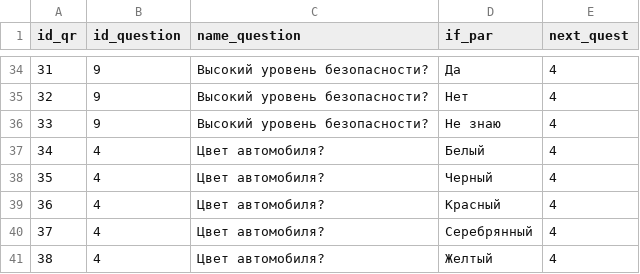
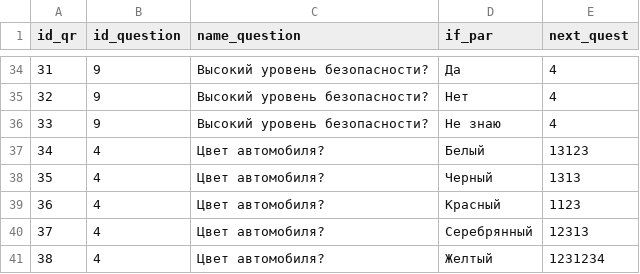
Before and after one commit to Reshko/decision_support_system, a CSV file: database_config/main_QuestRules.csv, drawn as a sheet; only a part is shown, gaps mark what is left out.

```diff
--- a/database_config/main_QuestRules.csv
+++ b/database_config/main_QuestRules.csv
@@ -36,6 +36,6 @@ id_qr,id_question,name_question,if_par,next_quest
 33,9,Высокий уровень безопасности?,Не знаю,4
-34,4,Цвет автомобиля?,Белый,4
-35,4,Цвет автомобиля?,Черный,4
-36,4,Цвет автомобиля?,Красный,4
-37,4,Цвет автомобиля?,Серебрянный,4
-38,4,Цвет автомобиля?,Желтый,4
+34,4,Цвет автомобиля?,Белый,13123
+35,4,Цвет автомобиля?,Черный,1313
+36,4,Цвет автомобиля?,Красный,1123
+37,4,Цвет автомобиля?,Серебрянный,12313
+38,4,Цвет автомобиля?,Желтый,1231234
```
Also changed, not shown: 1 other file.
